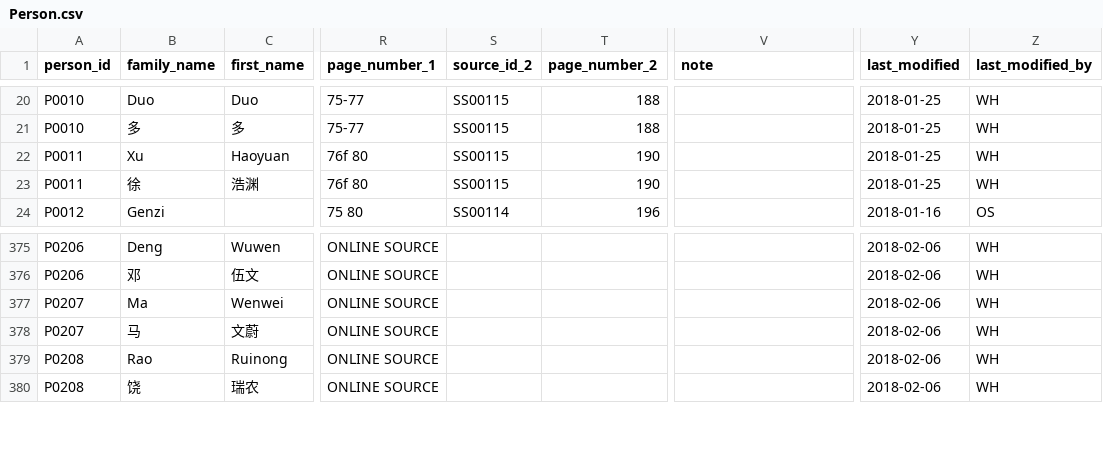
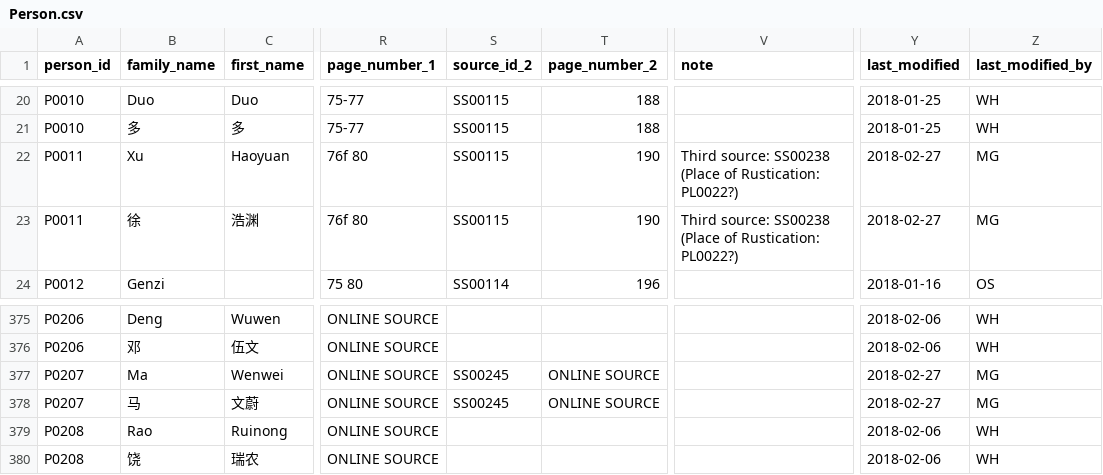
Before and after one commit to readchina/ReadAct, a CSV file: data/Person.csv, drawn as a sheet; only a part is shown, gaps mark what is left out; the diff names each change by its address in the sheet, - before the commit and + after, or states it on an @@ line.

```diff
--- a/data/Person.csv
+++ b/data/Person.csv
-V22:V23 (note): (empty)
+V22:V23 (note): Third source: SS00238 (Place of Rustication: PL0022?)
-Y22:Y23 (last_modified): 2018-01-25
+Y22:Y23 (last_modified): 2018-02-27
-Z22:Z23 (last_modified_by): WH
+Z22:Z23 (last_modified_by): MG
-S377:S378 (source_id_2): (empty)
+S377:S378 (source_id_2): SS00245
-T377:T378 (page_number_2): (empty)
+T377:T378 (page_number_2): ONLINE SOURCE
-Y377:Y378 (last_modified): 2018-02-06
+Y377:Y378 (last_modified): 2018-02-27
-Z377:Z378 (last_modified_by): WH
+Z377:Z378 (last_modified_by): MG
```
Also changed, not shown: data/SecondarySource.csv.
